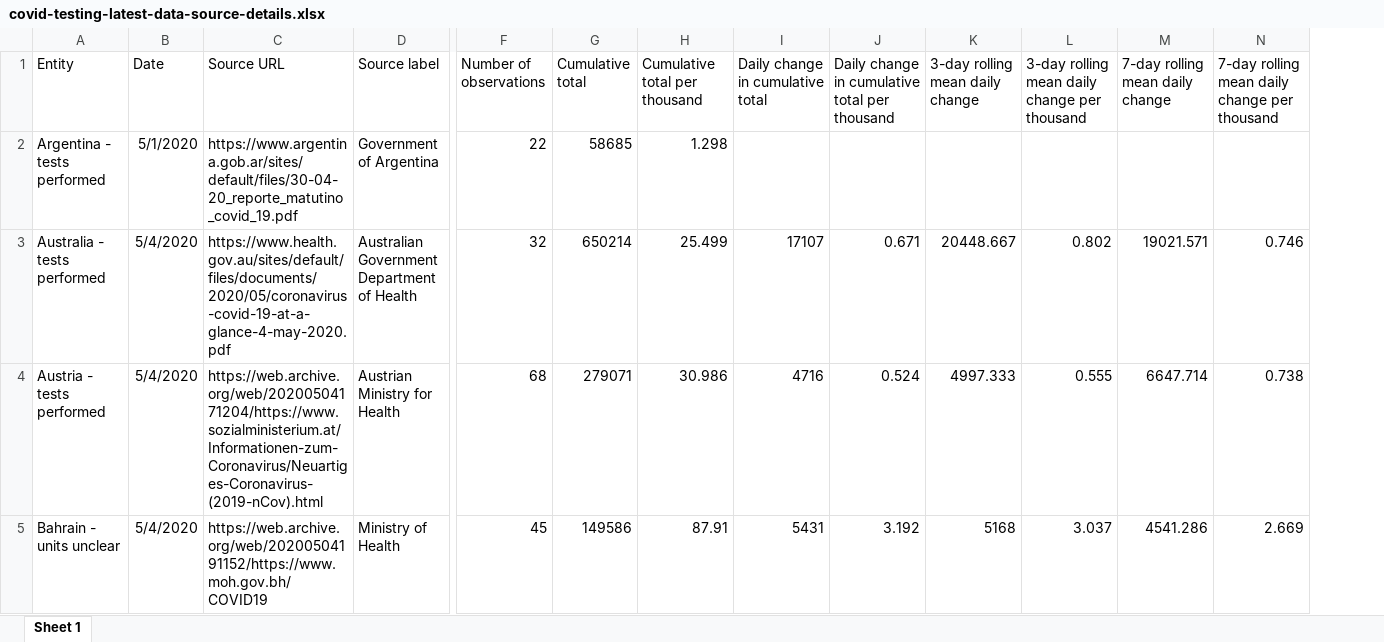
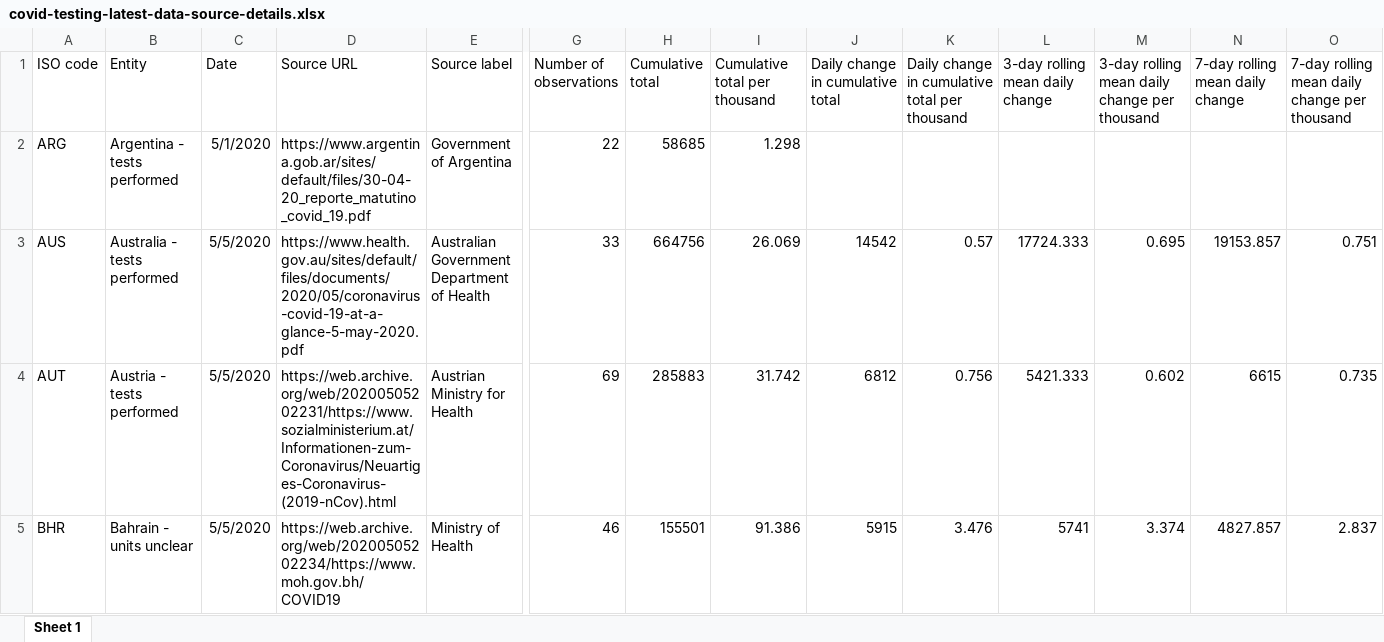
Before and after one commit to hjstein/covid-19-data, an Excel workbook: public/data/testing/covid-testing-latest-data-source-details.xlsx, sheet Sheet 1, drawn as a sheet; only a part is shown, gaps mark what is left out; values as stored, in another font and other column widths than the file's, no borders; addresses are those after the commit; the diff covers the shown part only; the diff names each change by its address in the sheet, - before the commit and + after, or states it on an @@ line.

```diff
--- a/public/data/testing/covid-testing-latest-data-source-details.xlsx (sheet Sheet 1)
+++ b/public/data/testing/covid-testing-latest-data-source-details.xlsx (sheet Sheet 1)
+column A (ISO code), rows 2-5: ARG | AUS | AUT | BHR
-C3:C5 (Date): 5/4/2020
+C3:C5 (Date): 5/5/2020
-D3 (Source URL): https://www.health.gov.au/sites/default/files/documents/2020/05/coronavirus-covid-19-at-a-glance-4-may-2020.pdf
+D3 (Source URL): https://www.health.gov.au/sites/default/files/documents/2020/05/coronavirus-covid-19-at-a-glance-5-may-2020.pdf
-G3 (Number of observations): 32
+G3 (Number of observations): 33
-H3 (Cumulative total): 650214
+H3 (Cumulative total): 664756
-I3 (Cumulative total per thousand): 25.499
+I3 (Cumulative total per thousand): 26.069
-J3 (Daily change in cumulative total): 17107
+J3 (Daily change in cumulative total): 14542
-K3: 0.671
+K3: 0.57
-L3 (3-day rolling mean daily change): 20448.667
+L3 (3-day rolling mean daily change): 17724.333
-M3: 0.802
+M3: 0.695
-N3 (7-day rolling mean daily change): 19021.571
+N3 (7-day rolling mean daily change): 19153.857
-O3: 0.746
+O3: 0.751
-D4 (Source URL): https://web.archive.org/web/20200504171204/https://www.sozialministerium.at/Informationen-zum-Coronavirus/Neuartiges-Coronavirus-(2019-nCov).html
+D4 (Source URL): https://web.archive.org/web/20200505202231/https://www.sozialministerium.at/Informationen-zum-Coronavirus/Neuartiges-Coronavirus-(2019-nCov).html
-G4 (Number of observations): 68
+G4 (Number of observations): 69
-H4 (Cumulative total): 279071
+H4 (Cumulative total): 285883
-I4 (Cumulative total per thousand): 30.986
+I4 (Cumulative total per thousand): 31.742
-J4 (Daily change in cumulative total): 4716
+J4 (Daily change in cumulative total): 6812
-K4: 0.524
+K4: 0.756
-L4 (3-day rolling mean daily change): 4997.333
+L4 (3-day rolling mean daily change): 5421.333
-M4: 0.555
+M4: 0.602
-N4 (7-day rolling mean daily change): 6647.714
+N4 (7-day rolling mean daily change): 6615
-O4: 0.738
+O4: 0.735
-D5 (Source URL): https://web.archive.org/web/20200504191152/https://www.moh.gov.bh/COVID19
+D5 (Source URL): https://web.archive.org/web/20200505202234/https://www.moh.gov.bh/COVID19
-G5 (Number of observations): 45
+G5 (Number of observations): 46
-H5 (Cumulative total): 149586
+H5 (Cumulative total): 155501
-I5 (Cumulative total per thousand): 87.91
+I5 (Cumulative total per thousand): 91.386
-J5 (Daily change in cumulative total): 5431
+J5 (Daily change in cumulative total): 5915
-K5: 3.192
+K5: 3.476
-L5 (3-day rolling mean daily change): 5168
+L5 (3-day rolling mean daily change): 5741
-M5: 3.037
+M5: 3.374
-N5 (7-day rolling mean daily change): 4541.286
+N5 (7-day rolling mean daily change): 4827.857
-O5: 2.669
+O5: 2.837
```
Also changed, not shown: 642 edited cells elsewhere in this sheet, public/data/owid-covid-data.xlsx, public/data/testing/covid-testing-all-observations.xlsx, 3 other files.
